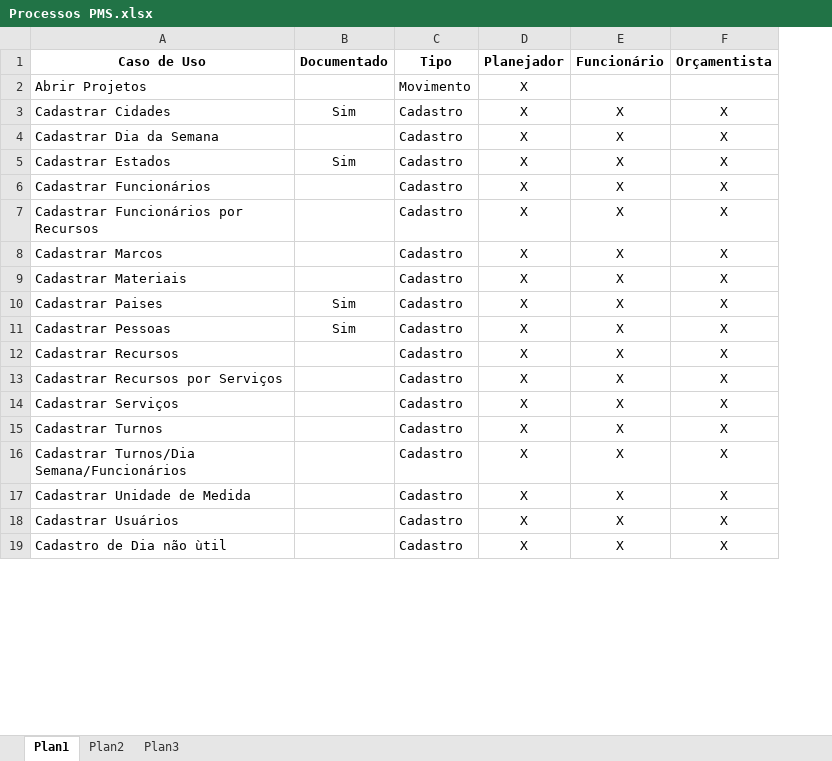
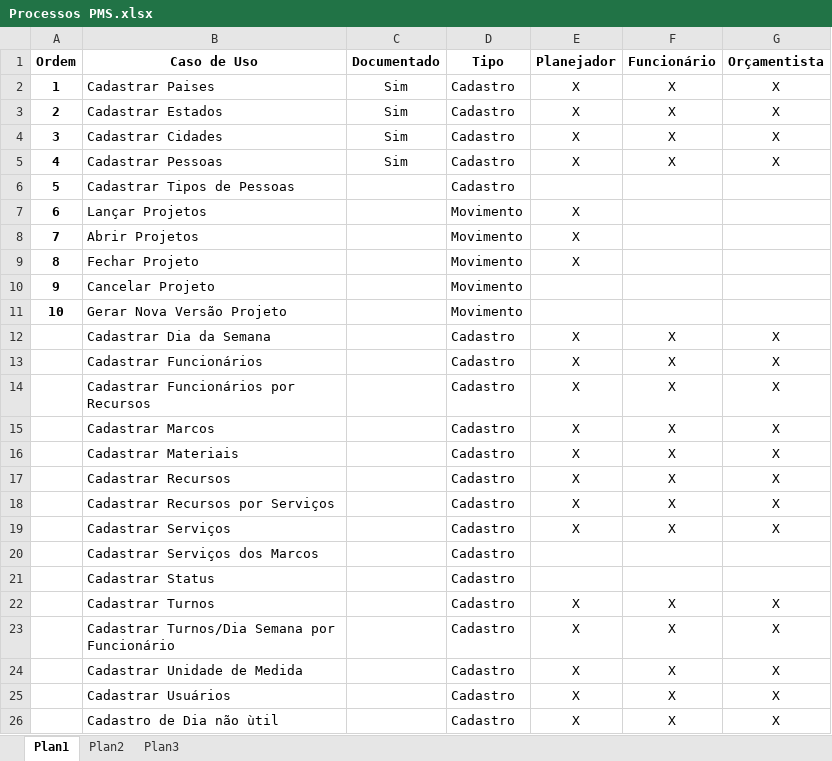
Before and after one commit to JefersonBerlim/pms-project-management-system, an Excel workbook: Análise/Processos PMS.xlsx, sheet Plan1, drawn as a sheet; only a part is shown; values as stored, in another font and other column widths than the file's, no borders; addresses are those after the commit; the diff covers the shown part only; the diff names each change by its address in the sheet, - before the commit and + after, or states it on an @@ line.

```diff
--- a/Análise/Processos PMS.xlsx (sheet Plan1)
+++ b/Análise/Processos PMS.xlsx (sheet Plan1)
+column A (Ordem), row 8: 7
@@ row 10 moved to row 2: 1 @@
@@ row 5 moved to row 3: 2 @@
@@ row 3 moved to row 4: 3 @@
@@ row 11 moved to row 5: 4 @@
+row 6: 5 | Cadastrar Tipos de Pessoas |  | Cadastro
@@ row 31 moved to row 7: 6 @@
@@ row 23 moved to row 9: 8 @@
+row 10: 9 | Cancelar Projeto |  | Movimento
+row 11: 10 | Gerar Nova Versão Projeto |  | Movimento
+row 20:  | Cadastrar Serviços dos Marcos |  | Cadastro
+row 21:  | Cadastrar Status |  | Cadastro
-B23 (Caso de Uso): Cadastrar Turnos/Dia Semana/Funcionários
+B23 (Caso de Uso): Cadastrar Turnos/Dia Semana por Funcionário
```
Also changed, not shown: 7 added rows elsewhere in this sheet.
